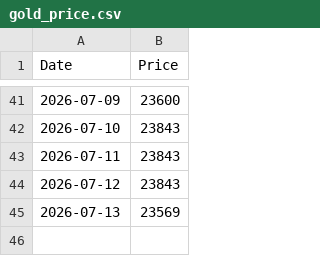
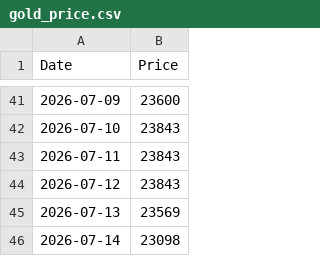
Before and after one commit to kaoru1018/gold_price_tracker, a CSV file: gold_price.csv, drawn as a sheet; only a part is shown, gaps mark what is left out.

```diff
--- a/gold_price.csv
+++ b/gold_price.csv
@@ -45 +45,2 @@
 2026-07-13,23569
+2026-07-14,23098
```
